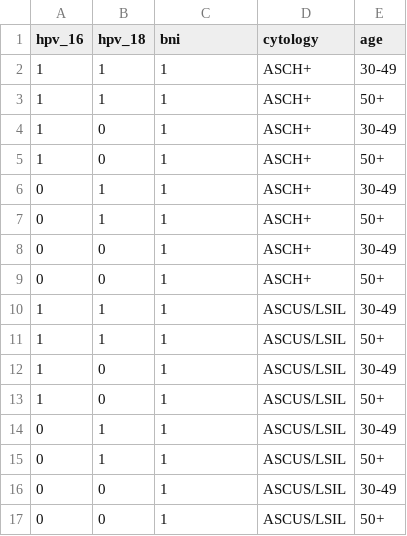
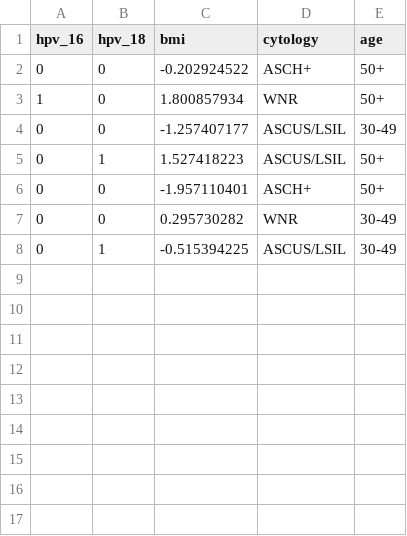
Before and after one commit to CBIIT/nci-webtools-dceg-pimixture, a CSV file: TestData_Unweighted.csv, drawn as a sheet.

Commit message:
New sample test data (unweighted)

```diff
--- a/TestData_Unweighted.csv
+++ b/TestData_Unweighted.csv
@@ -1,17 +1,8 @@
-hpv_16,hpv_18,bni,cytology,age
-1,1,1,ASCH+,30-49
-1,1,1,ASCH+,50+
-1,0,1,ASCH+,30-49
-1,0,1,ASCH+,50+
-0,1,1,ASCH+,30-49
-0,1,1,ASCH+,50+
-0,0,1,ASCH+,30-49
-0,0,1,ASCH+,50+
-1,1,1,ASCUS/LSIL,30-49
-1,1,1,ASCUS/LSIL,50+
-1,0,1,ASCUS/LSIL,30-49
-1,0,1,ASCUS/LSIL,50+
-0,1,1,ASCUS/LSIL,30-49
-0,1,1,ASCUS/LSIL,50+
-0,0,1,ASCUS/LSIL,30-49
-0,0,1,ASCUS/LSIL,50+
+"hpv_16","hpv_18","bmi","cytology","age"
+0,0,-0.202924522,"ASCH+","50+"
+1,0,1.800857934,"WNR","50+"
+0,0,-1.257407177,"ASCUS/LSIL","30-49"
+0,1,1.527418223,"ASCUS/LSIL","50+"
+0,0,-1.957110401,"ASCH+","50+"
+0,0,0.295730282,"WNR","30-49"
+0,1,-0.515394225,"ASCUS/LSIL","30-49"
```
